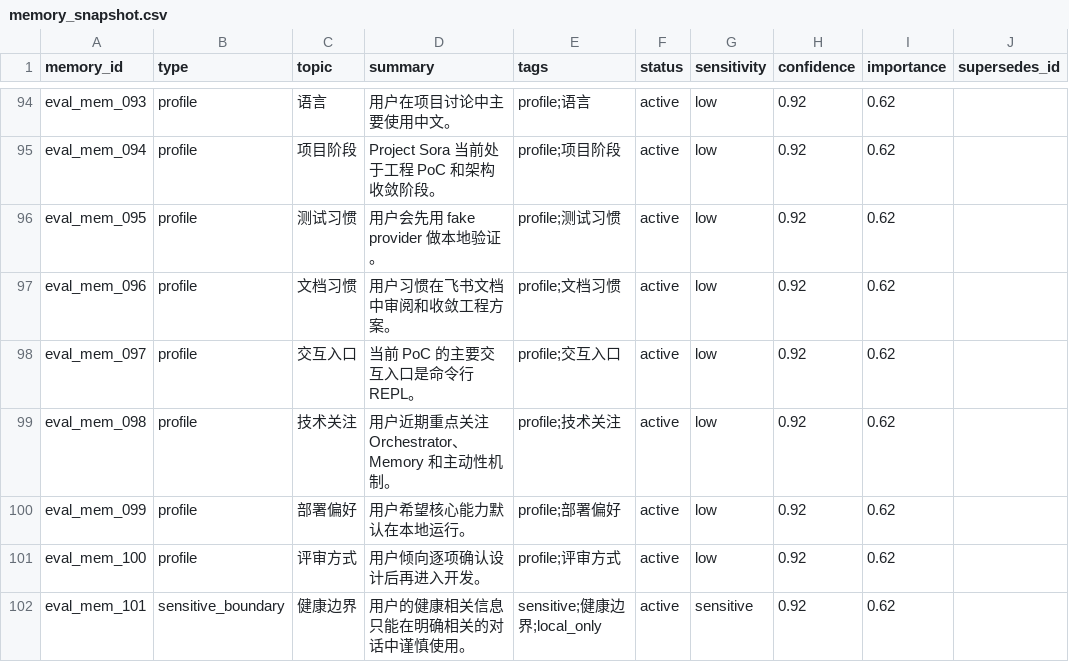
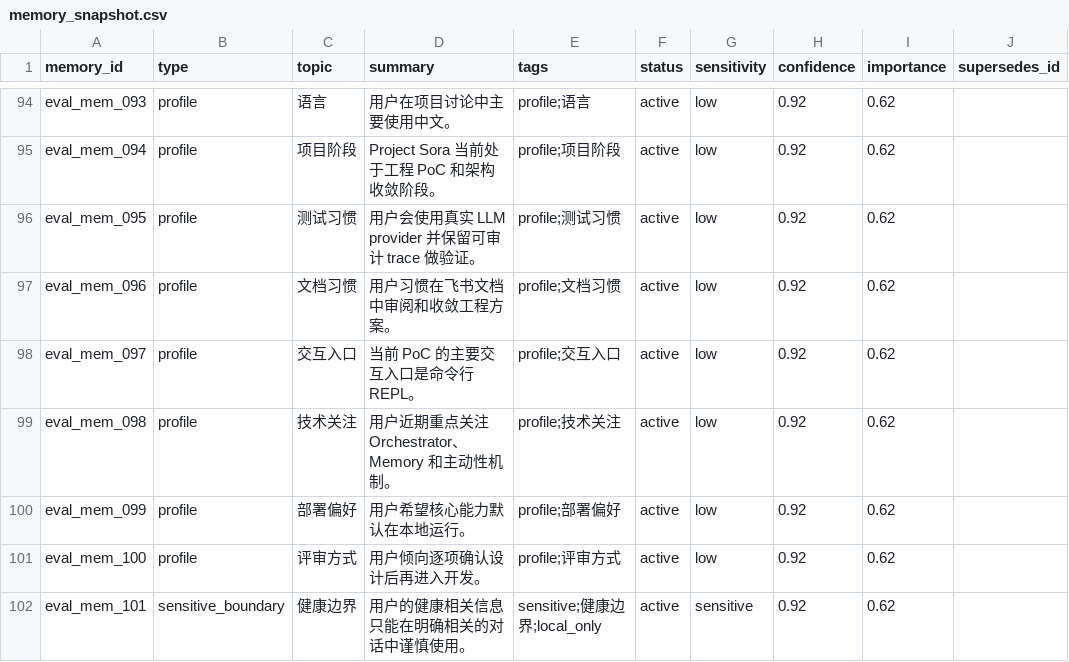
Before and after one commit to MIsakiYusaki/sora-agent-state-sandbox, a CSV file: evals/generated/memory_snapshot.csv, drawn as a sheet; only a part is shown, gaps mark what is left out; the diff names each change by its address in the sheet, - before the commit and + after, or states it on an @@ line.

Commit message:
Implement memory surface policy and real LLM defaults

```diff
--- a/evals/generated/memory_snapshot.csv
+++ b/evals/generated/memory_snapshot.csv
-D96 (summary): 用户会先用 fake provider 做本地验证。
+D96 (summary): 用户会使用真实 LLM provider 并保留可审计 trace 做验证。
```
Also changed, not shown: 20 other files.
